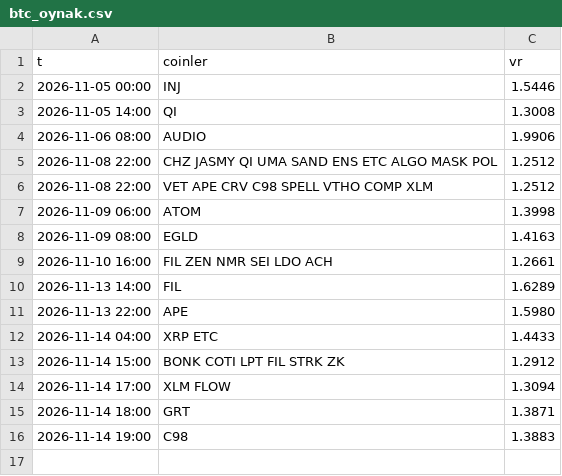
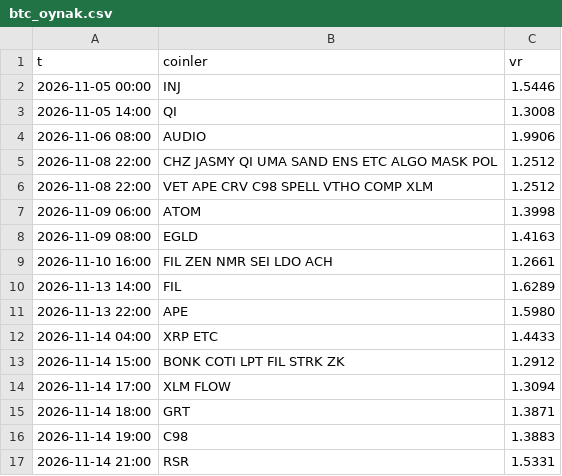
Before and after one commit to aslanklc04/btc-tahmin, a CSV file: durum/btc_oynak.csv, drawn as a sheet.

```diff
--- a/durum/btc_oynak.csv
+++ b/durum/btc_oynak.csv
@@ -16 +16,2 @@ t,coinler,vr
 2026-11-14 19:00,C98,1.3883
+2026-11-14 21:00,RSR,1.5331
```
Also changed, not shown: durum/defter_kayit.csv, durum/karne_kayit.csv, 7 other files.
